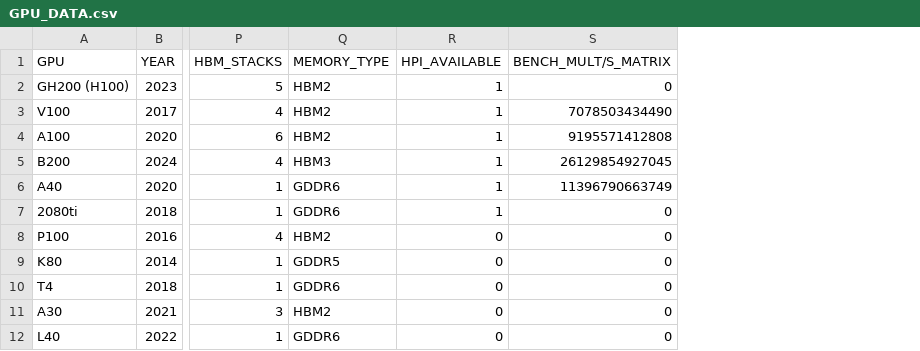
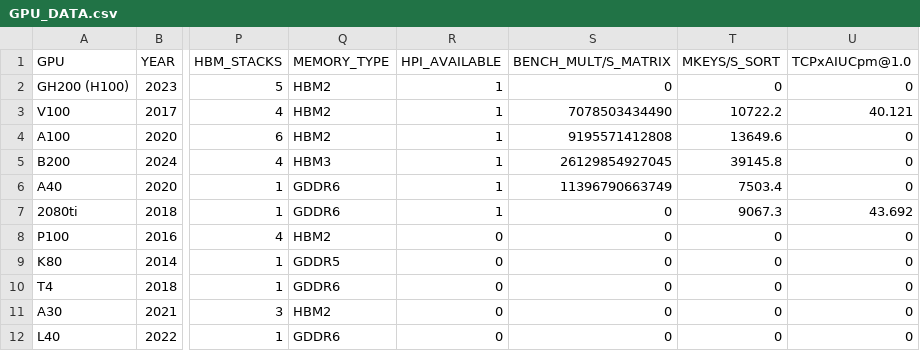
Before and after one commit to hpides/gpu-lifecycle-analysis, a CSV file: GPU_DATA.csv, drawn as a sheet; only a part is shown, gaps mark what is left out; the diff names each change by its address in the sheet, - before the commit and + after, or states it on an @@ line.

Commit message:
add benchmark data

```diff
--- a/GPU_DATA.csv
+++ b/GPU_DATA.csv
+column T (MKEYS/S_SORT), rows 2-12: 0 | 10722.2 | 13649.6 | 39145.8 | 7503.4 | 9067.3 | 0 | 0 | 0 | 0 | 0
+column U (TCPxAIUCpm@1.0), rows 2-12: 0 | 40.121 | 0 | 0 | 0 | 43.692 | 0 | 0 | 0 | 0 | 0
```
